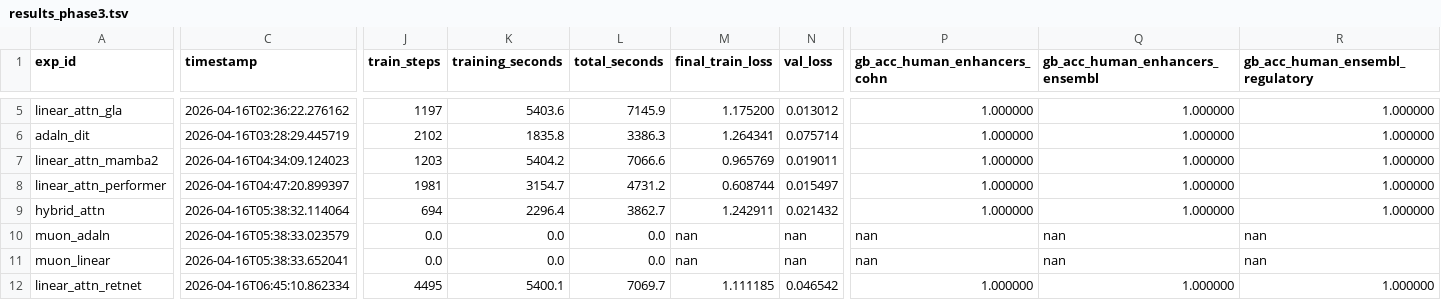
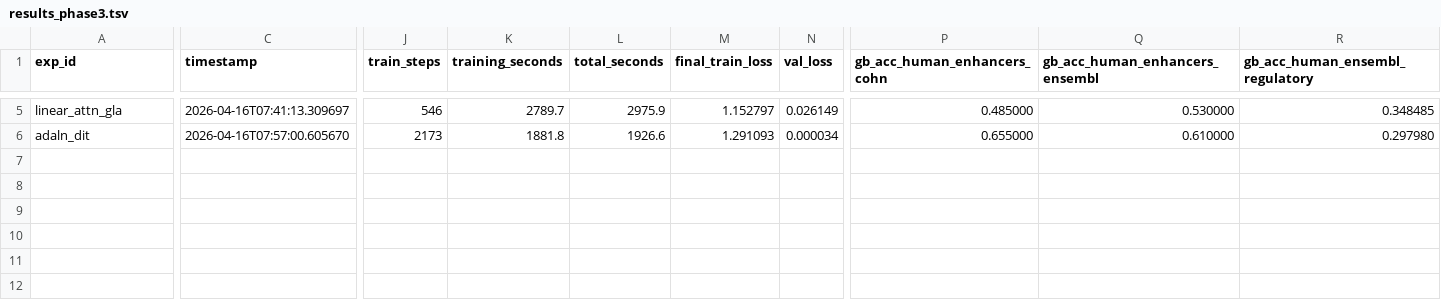
Before and after one commit to FreakingPotato/AutoResearch_Diffusion_Model, a TSV file: results_phase3.tsv, drawn as a sheet; only a part is shown, gaps mark what is left out; rows hold the shown columns only; the diff covers the shown part only; the diff names each change by its address in the sheet, - before the commit and + after, or states it on an @@ line.

Commit message:
flash-attn2 enabled, SingleDeviceMuon, CLS pooling, 20% GB sample

```diff
--- a/results_phase3.tsv
+++ b/results_phase3.tsv
-C5 (timestamp): 2026-04-16T02:36:22.276162
+C5 (timestamp): 2026-04-16T07:41:13.309697
-J5 (train_steps): 1197
+J5 (train_steps): 546
-K5 (training_seconds): 5403.6
+K5 (training_seconds): 2789.7
-L5 (total_seconds): 7145.9
+L5 (total_seconds): 2975.9
-M5 (final_train_loss): 1.175200
+M5 (final_train_loss): 1.152797
-N5 (val_loss): 0.013012
+N5 (val_loss): 0.026149
-P5 (gb_acc_human_enhancers_cohn): 1.000000
+P5 (gb_acc_human_enhancers_cohn): 0.485000
-Q5 (gb_acc_human_enhancers_ensembl): 1.000000
+Q5 (gb_acc_human_enhancers_ensembl): 0.530000
-R5 (gb_acc_human_ensembl_regulatory): 1.000000
+R5 (gb_acc_human_ensembl_regulatory): 0.348485
-C6 (timestamp): 2026-04-16T03:28:29.445719
+C6 (timestamp): 2026-04-16T07:57:00.605670
-J6 (train_steps): 2102
+J6 (train_steps): 2173
-K6 (training_seconds): 1835.8
+K6 (training_seconds): 1881.8
-L6 (total_seconds): 3386.3
+L6 (total_seconds): 1926.6
-M6 (final_train_loss): 1.264341
+M6 (final_train_loss): 1.291093
-N6 (val_loss): 0.075714
+N6 (val_loss): 0.000034
-P6 (gb_acc_human_enhancers_cohn): 1.000000
+P6 (gb_acc_human_enhancers_cohn): 0.655000
-Q6 (gb_acc_human_enhancers_ensembl): 1.000000
+Q6 (gb_acc_human_enhancers_ensembl): 0.610000
-R6 (gb_acc_human_ensembl_regulatory): 1.000000
+R6 (gb_acc_human_ensembl_regulatory): 0.297980
-row 7: linear_attn_mamba2 | 2026-04-16T04:34:09.124023 | 1203 | 5404.2 | 7066.6 | 0.965769 | 0.019011 | 1.000000 | 1.000000 | 1.000000
-row 8: linear_attn_performer | 2026-04-16T04:47:20.899397 | 1981 | 3154.7 | 4731.2 | 0.608744 | 0.015497 | 1.000000 | 1.000000 | 1.000000
-row 9: hybrid_attn | 2026-04-16T05:38:32.114064 | 694 | 2296.4 | 3862.7 | 1.242911 | 0.021432 | 1.000000 | 1.000000 | 1.000000
-row 10: muon_adaln | 2026-04-16T05:38:33.023579 | 0.0 | 0.0 | 0.0 | nan | nan | nan | nan | nan
-row 11: muon_linear | 2026-04-16T05:38:33.652041 | 0.0 | 0.0 | 0.0 | nan | nan | nan | nan | nan
-row 12: linear_attn_retnet | 2026-04-16T06:45:10.862334 | 4495 | 5400.1 | 7069.7 | 1.111185 | 0.046542 | 1.000000 | 1.000000 | 1.000000
```
Also changed, not shown: 31 edited cells elsewhere in this file, 5 other files.
